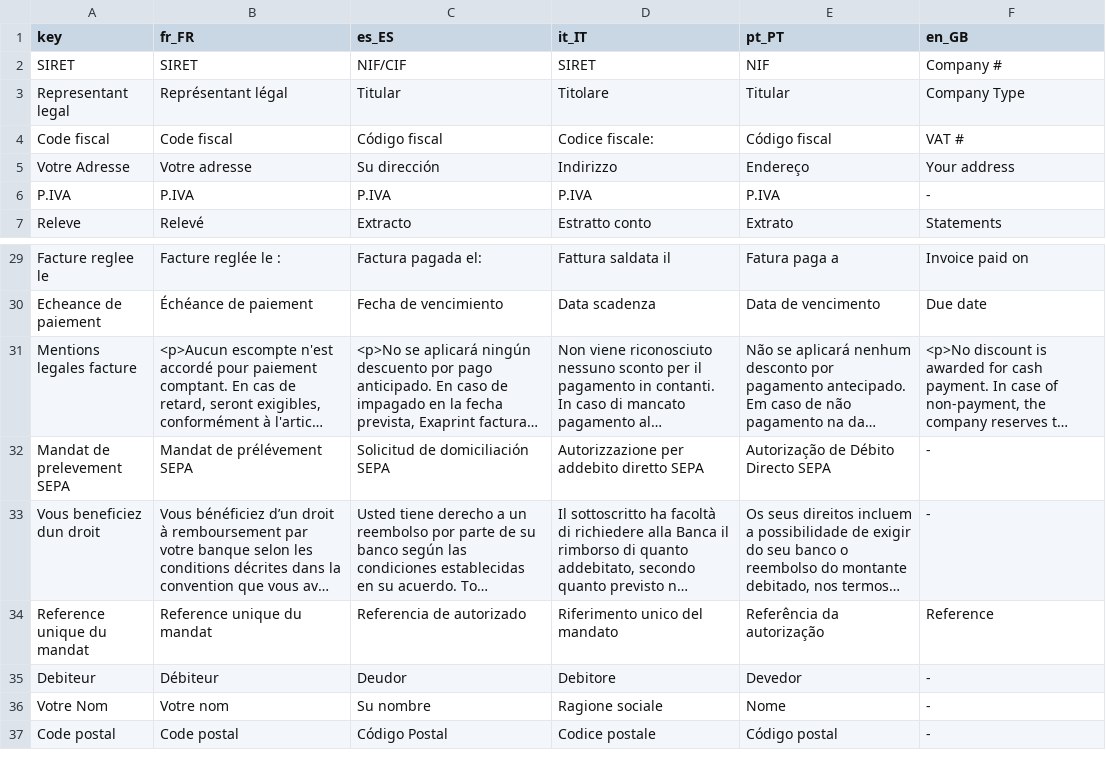
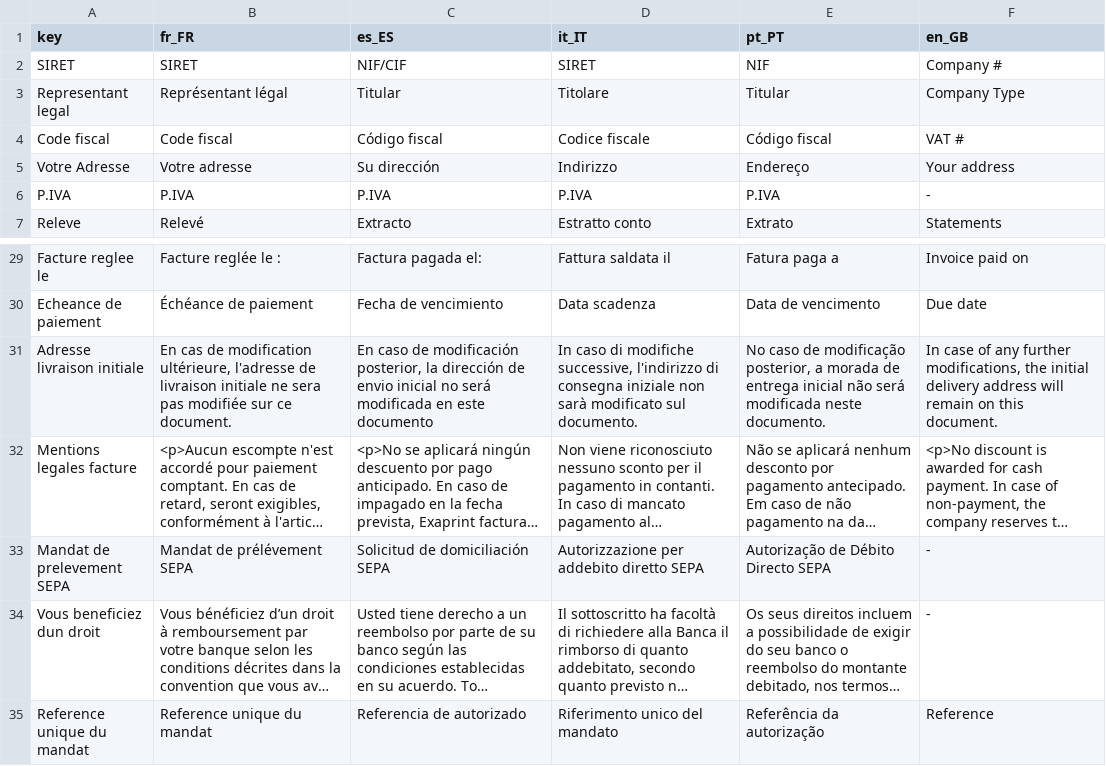
Before and after one commit to gitter-badger/genpdf, a CSV file: locale/main.csv, drawn as a sheet; only a part is shown, gaps mark what is left out; the shorter side is filled out with more unchanged rows; long unchanged cells end in …; the diff names each change by its address in the sheet, - before the commit and + after, or states it on an @@ line.

```diff
--- a/locale/main.csv
+++ b/locale/main.csv
-D4 (it_IT): Codice fiscale:
+D4 (it_IT): Codice fiscale
+row 31: Adresse livraison initiale | En cas de modification ultérieure, l'adresse de livraison initiale ne sera pas modifiée sur ce document. | En caso de modificación posterior, la dirección de envio inicial no será modificada en este documento | In caso di modifiche successive, l'indirizzo di consegna iniziale non sarà modificato sul documento. | No caso de modificação posterior, a morada de entrega inicial não será modificada neste documento. | In case of any further modifications, the initial delivery address will remain on this document.
```
Also changed, not shown: locale/calculateur grand format.csv.
